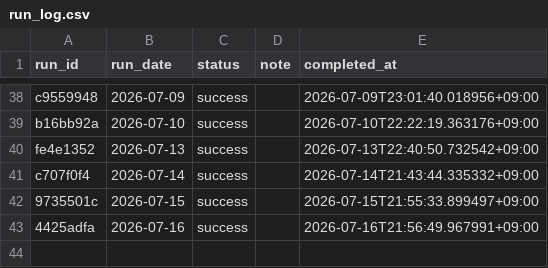
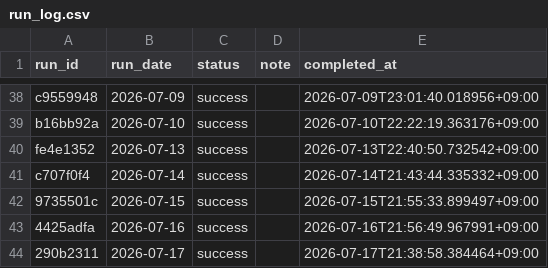
Before and after one commit to zamaxg5ktkyms9/S-Quant, a CSV file: backups/sheets/run_log.csv, drawn as a sheet; only a part is shown, gaps mark what is left out; the diff names each change by its address in the sheet, - before the commit and + after, or states it on an @@ line.

```diff
--- a/backups/sheets/run_log.csv
+++ b/backups/sheets/run_log.csv
+row 44: 290b2311 | 2026-07-17 | success |  | 2026-07-17T21:38:58.384464+09:00
```
Also changed, not shown: backups/sheets/portfolio.csv.
